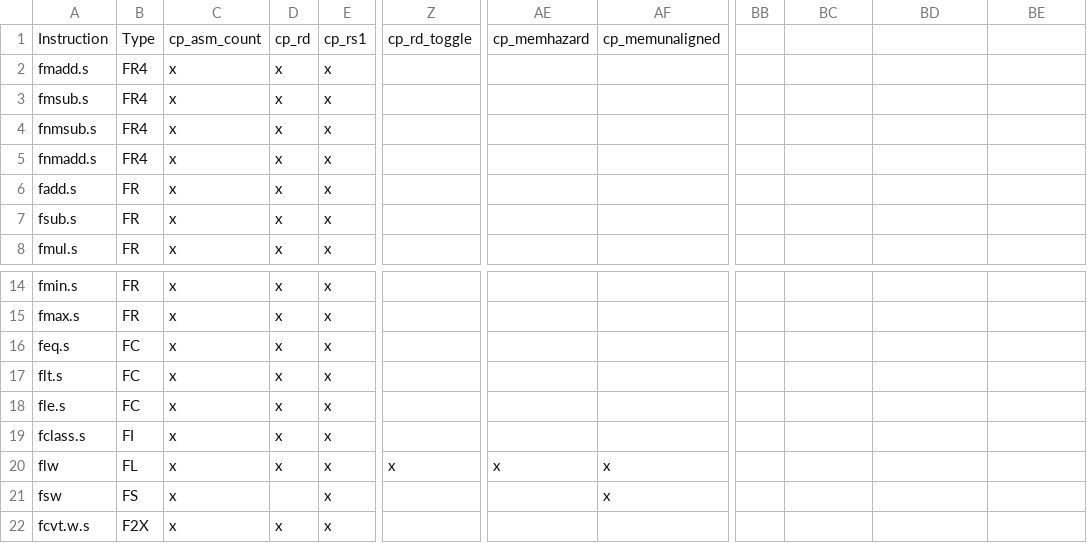
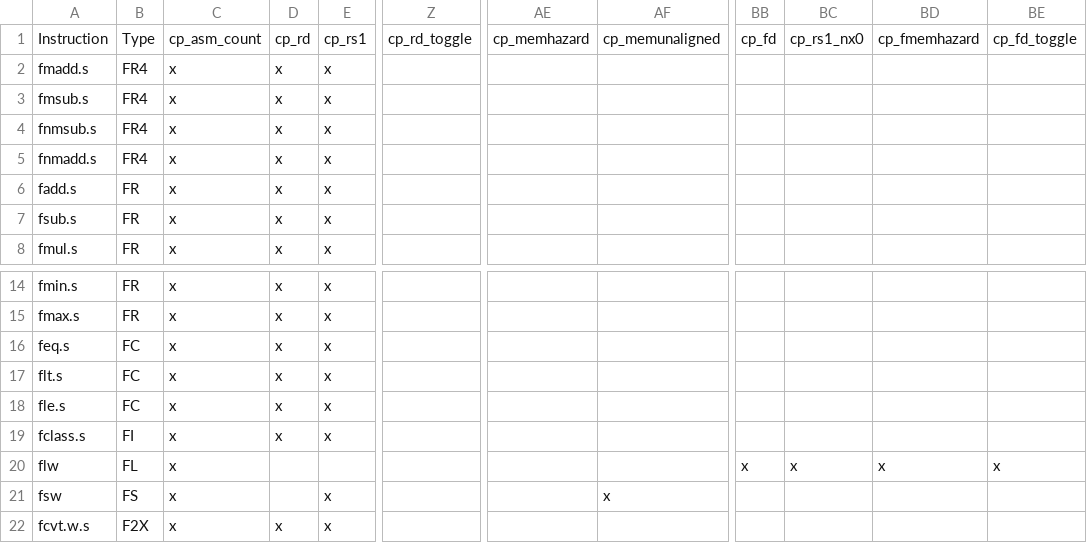
Before and after one commit to openhwgroup/cvw-arch-verif, a CSV file: testplans/RV32F.csv, drawn as a sheet; only a part is shown, gaps mark what is left out; the diff names each change by its address in the sheet, - before the commit and + after, or states it on an @@ line.

```diff
--- a/testplans/RV32F.csv
+++ b/testplans/RV32F.csv
-BB1: (empty)
+BB1: cp_fd
-BC1: (empty)
+BC1: cp_rs1_nx0
-BD1: (empty)
+BD1: cp_fmemhazard
-BE1: (empty)
+BE1: cp_fd_toggle
-D20: x
+D20: (empty)
-E20: x
+E20: (empty)
-Z20: x
+Z20: (empty)
-AE20: x
+AE20: (empty)
-AF20: x
+AF20: (empty)
-BB20: (empty)
+BB20: x
-BC20: (empty)
+BC20: x
-BD20: (empty)
+BD20: x
-BE20: (empty)
+BE20: x
```
Also changed, not shown: 7 other files.
